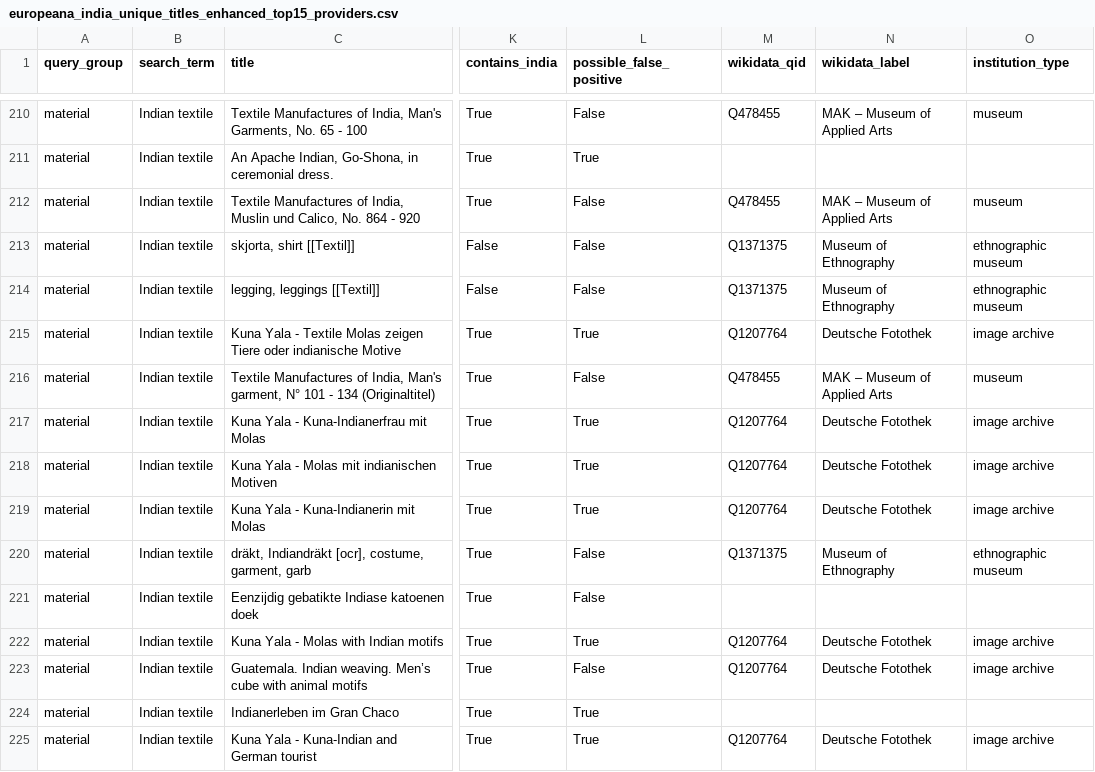
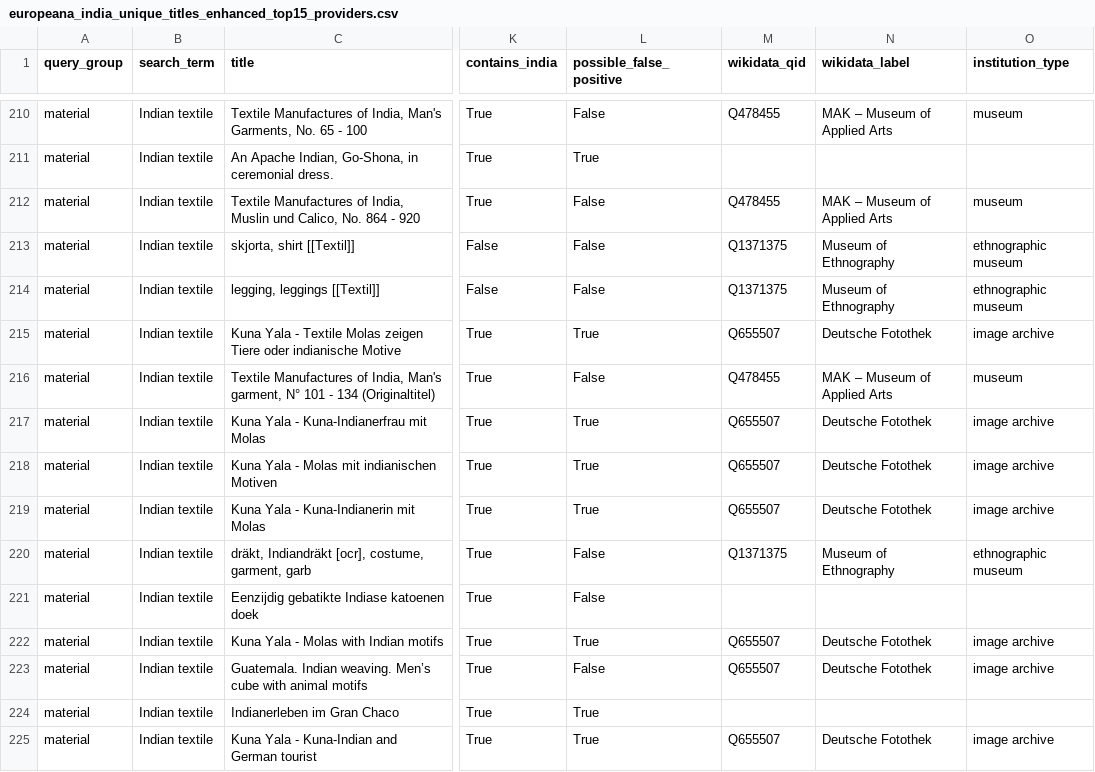
Before and after one commit to Shone-Joseph/Open_Project_2026, a CSV file: data/processed/europeana_india_unique_titles_enhanced_top15_providers.csv, drawn as a sheet; only a part is shown, gaps mark what is left out; the diff covers the shown part only; the diff names each change by its address in the sheet, - before the commit and + after, or states it on an @@ line.

```diff
--- a/data/processed/europeana_india_unique_titles_enhanced_top15_providers.csv
+++ b/data/processed/europeana_india_unique_titles_enhanced_top15_providers.csv
-M215 (wikidata_qid): Q1207764
+M215 (wikidata_qid): Q655507
-M217:M219 (wikidata_qid): Q1207764
+M217:M219 (wikidata_qid): Q655507
-M222:M223 (wikidata_qid): Q1207764
+M222:M223 (wikidata_qid): Q655507
-M225 (wikidata_qid): Q1207764
+M225 (wikidata_qid): Q655507
```
Also changed, not shown: 40 edited cells elsewhere in this file, 12 other files.
